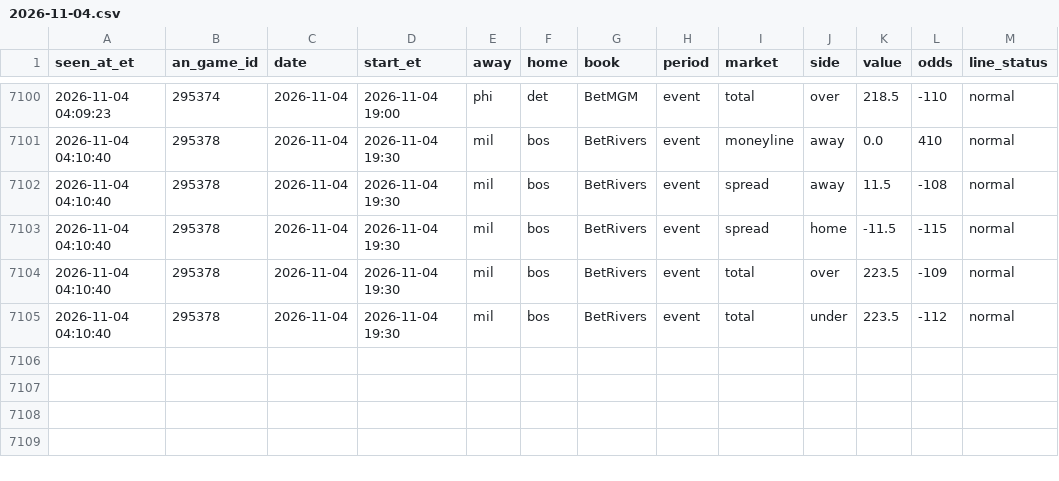
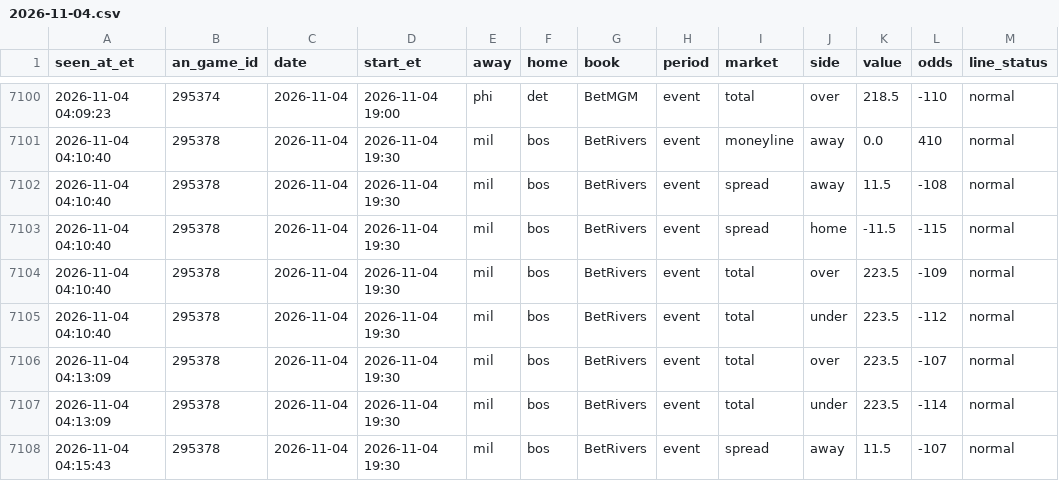
Before and after one commit to JeffreyD24/nba-mixed-model, a CSV file: research/pregame/2026-11-04.csv, drawn as a sheet; only a part is shown, gaps mark what is left out; the diff names each change by its address in the sheet, - before the commit and + after, or states it on an @@ line.

```diff
--- a/research/pregame/2026-11-04.csv
+++ b/research/pregame/2026-11-04.csv
+row 7106: 2026-11-04 04:13:09 | 295378 | 2026-11-04 | 2026-11-04 19:30 | mil | bos | BetRivers | event | total | over | 223.5 | -107 | normal
+row 7107: 2026-11-04 04:13:09 | 295378 | 2026-11-04 | 2026-11-04 19:30 | mil | bos | BetRivers | event | total | under | 223.5 | -114 | normal
+row 7108: 2026-11-04 04:15:43 | 295378 | 2026-11-04 | 2026-11-04 19:30 | mil | bos | BetRivers | event | spread | away | 11.5 | -107 | normal
```
Also changed, not shown: research/books/2026-11-04.csv, research/espn_predictor.csv, 16 other files.
